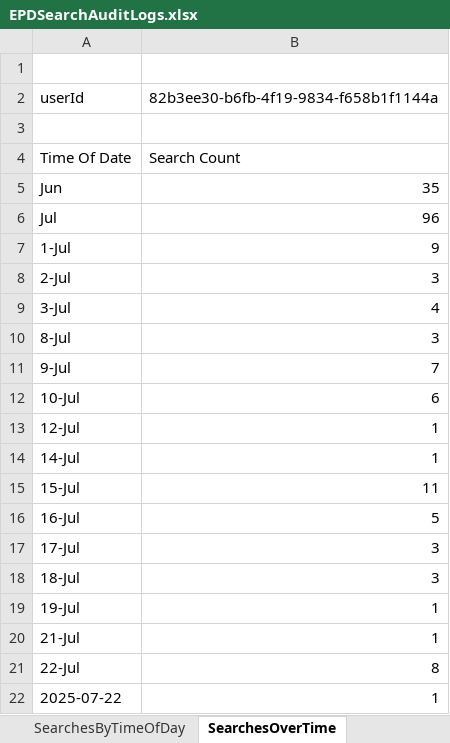
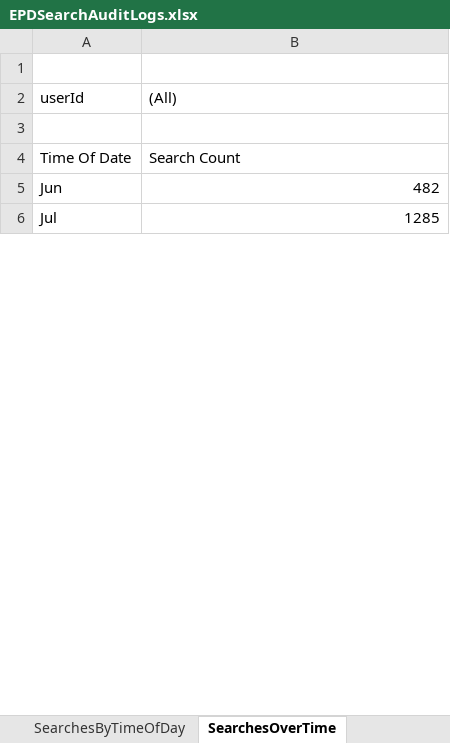
Before and after one commit to eyes-off/eugene-oregon, an Excel workbook: FlockAuditLogs/EPDSearchAuditLogs.xlsx, sheet SearchesOverTime, drawn as a sheet; only a part is shown; values as stored, in another font and other column widths than the file's, no borders; charts and pictures not drawn; the diff covers the shown part only; the diff names each change by its address in the sheet, - before the commit and + after, or states it on an @@ line.

Commit message:
Updated Search Audit Logs to Oct1

```diff
--- a/FlockAuditLogs/EPDSearchAuditLogs.xlsx (sheet SearchesOverTime)
+++ b/FlockAuditLogs/EPDSearchAuditLogs.xlsx (sheet SearchesOverTime)
-B2: 82b3ee30-b6fb-4f19-9834-f658b1f1144a
+B2: (All)
-B5 ((All)): 35
+B5 ((All)): 482
-B6 ((All)): 96
+B6 ((All)): 1285
-row 7: 1-Jul | 9
-row 8: 2-Jul | 3
-row 9: 3-Jul | 4
-row 10: 8-Jul | 3
-row 11: 9-Jul | 7
-row 12: 10-Jul | 6
-row 13: 12-Jul | 1
-row 14: 14-Jul | 1
-row 15: 15-Jul | 11
-row 16: 16-Jul | 5
-row 17: 17-Jul | 3
-row 18: 18-Jul | 3
-row 19: 19-Jul | 1
-row 20: 21-Jul | 1
-row 21: 22-Jul | 8
-row 22: 2025-07-22 | 1
```
Also changed, not shown: 21 removed rows and 3 edited cells elsewhere in this sheet, sheet Log, sheet Searches By User, sheet SearchesByTimeOfDay, sheet Searches By Reason, sheet Cover, hidden cells, charts or pictures, 1 other file.
